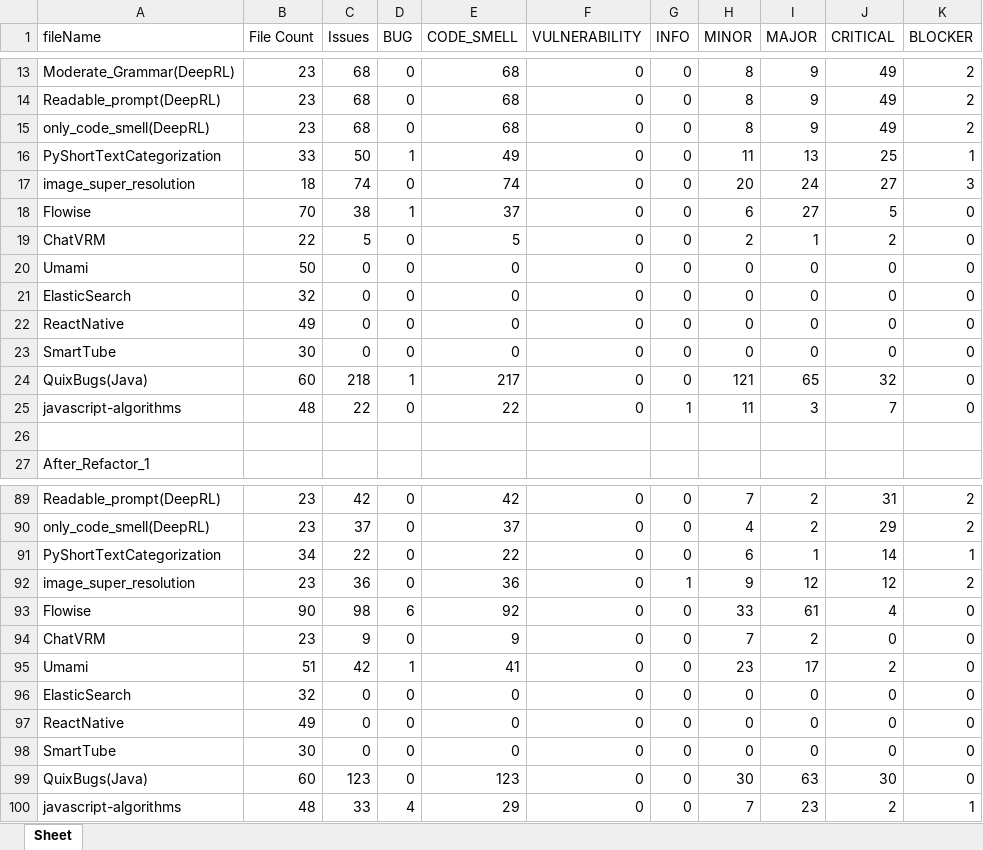
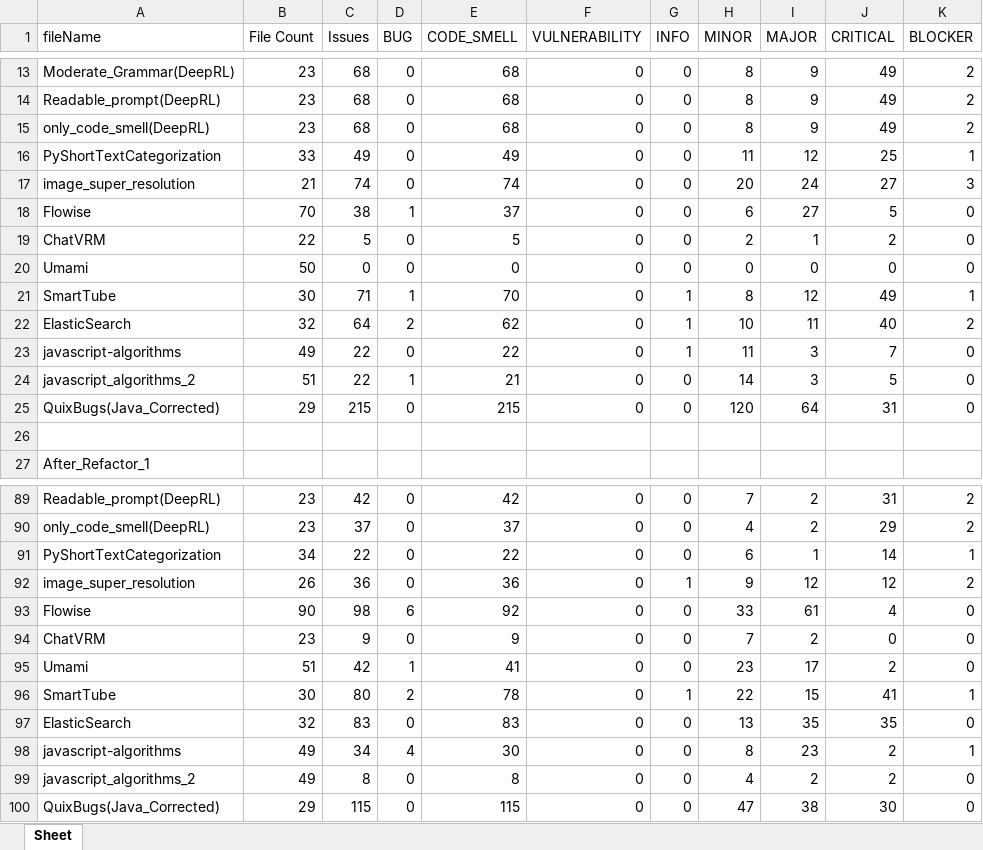
Before and after one commit to Winson-Foo/Empirical_Evaluation_of_Commercial_Code_Generation_Models, an Excel workbook: summary.xlsx, sheet Sheet, drawn as a sheet; only a part is shown, gaps mark what is left out; values as stored, in another font and other column widths than the file's, no borders; removed rows and columns are numbered as before the commit, all else as after; the diff covers the shown part only; the diff names each change by its address in the sheet, - before the commit and + after, or states it on an @@ line.

Commit message:
summary

```diff
--- a/summary.xlsx (sheet Sheet)
+++ b/summary.xlsx (sheet Sheet)
-C16 (Issues): 50
+C16 (Issues): 49
-D16 (BUG): 1
+D16 (BUG): 0
-I16 (MAJOR): 13
+I16 (MAJOR): 12
-B17 (File Count): 18
+B17 (File Count): 21
-row 21: ElasticSearch | 32 | 0 | 0 | 0 | 0 | 0 | 0 | 0 | 0 | 0
-row 22: ReactNative | 49 | 0 | 0 | 0 | 0 | 0 | 0 | 0 | 0 | 0
-row 23: SmartTube | 30 | 0 | 0 | 0 | 0 | 0 | 0 | 0 | 0 | 0
-row 24: QuixBugs(Java) | 60 | 218 | 1 | 217 | 0 | 0 | 121 | 65 | 32 | 0
+row 21: SmartTube | 30 | 71 | 1 | 70 | 0 | 1 | 8 | 12 | 49 | 1
+row 22: ElasticSearch | 32 | 64 | 2 | 62 | 0 | 1 | 10 | 11 | 40 | 2
-B23 (File Count): 48
+B23 (File Count): 49
+row 24: javascript_algorithms_2 | 51 | 22 | 1 | 21 | 0 | 0 | 14 | 3 | 5 | 0
+row 25: QuixBugs(Java_Corrected) | 29 | 215 | 0 | 215 | 0 | 0 | 120 | 64 | 31 | 0
-B92 (File Count): 23
+B92 (File Count): 26
+row 96: SmartTube | 30 | 80 | 2 | 78 | 0 | 1 | 22 | 15 | 41 | 1
-C97 (Issues): 0
+C97 (Issues): 83
-E97 (CODE_SMELL): 0
+E97 (CODE_SMELL): 83
-H97 (MINOR): 0
+H97 (MINOR): 13
-I97 (MAJOR): 0
+I97 (MAJOR): 35
-J97 (CRITICAL): 0
+J97 (CRITICAL): 35
-row 97: ReactNative | 49 | 0 | 0 | 0 | 0 | 0 | 0 | 0 | 0 | 0
-row 98: SmartTube | 30 | 0 | 0 | 0 | 0 | 0 | 0 | 0 | 0 | 0
-row 99: QuixBugs(Java) | 60 | 123 | 0 | 123 | 0 | 0 | 30 | 63 | 30 | 0
-B98 (File Count): 48
+B98 (File Count): 49
-C98 (Issues): 33
+C98 (Issues): 34
-E98 (CODE_SMELL): 29
+E98 (CODE_SMELL): 30
-H98 (MINOR): 7
+H98 (MINOR): 8
+row 99: javascript_algorithms_2 | 49 | 8 | 0 | 8 | 0 | 0 | 4 | 2 | 2 | 0
+row 100: QuixBugs(Java_Corrected) | 29 | 115 | 0 | 115 | 0 | 0 | 47 | 38 | 30 | 0
```
Also changed, not shown: 6 added rows, 6 removed rows and 28 edited cells elsewhere in this sheet, repo.xlsx.
